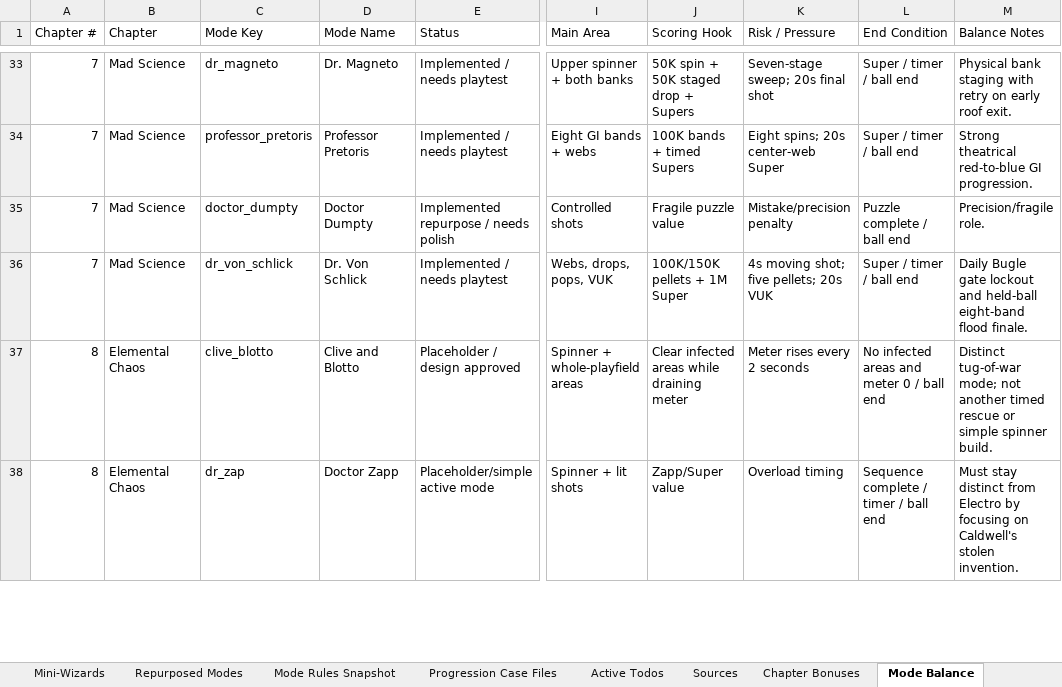
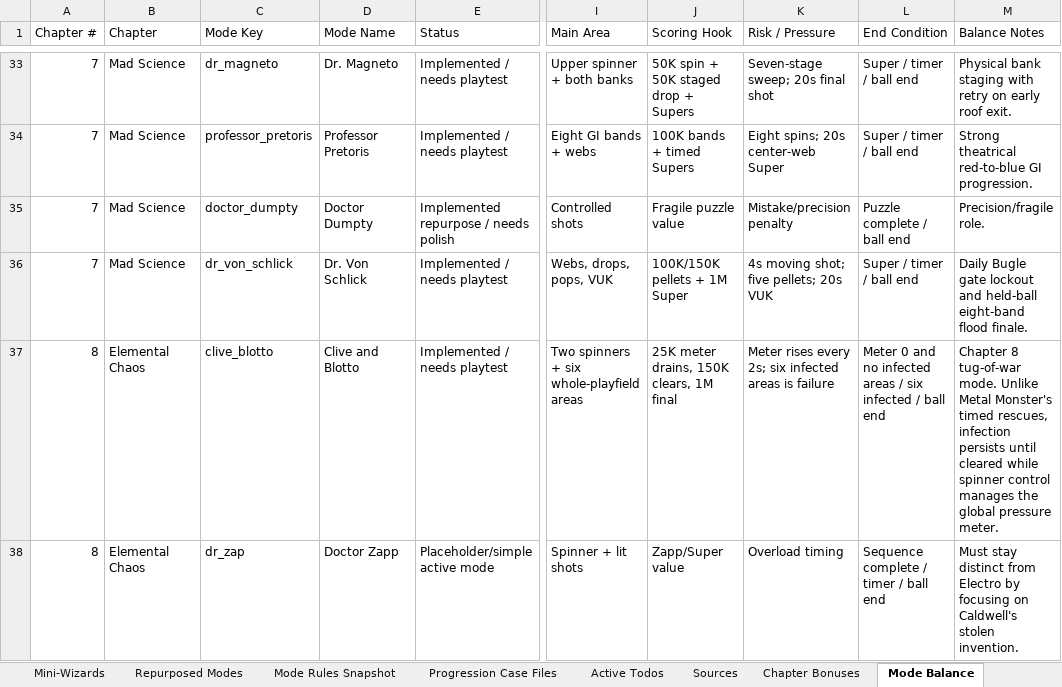
Before and after one commit to MarkInc666/AmazingSpiderMan67, an Excel workbook: docs/spiderman_1967_50_villain_chapter_plan.xlsx, sheet Mode Balance, drawn as a sheet; only a part is shown, gaps mark what is left out; values as stored, in another font and other column widths than the file's, no borders; the diff covers the shown part only; the diff names each change by its address in the sheet, - before the commit and + after, or states it on an @@ line.

```diff
--- a/docs/spiderman_1967_50_villain_chapter_plan.xlsx (sheet Mode Balance)
+++ b/docs/spiderman_1967_50_villain_chapter_plan.xlsx (sheet Mode Balance)
-E37 (Status): Placeholder / design approved
+E37 (Status): Implemented / needs playtest
-I37 (Main Area): Spinner + whole-playfield areas
+I37 (Main Area): Two spinners + six whole-playfield areas
-J37 (Scoring Hook): Clear infected areas while draining meter
+J37 (Scoring Hook): 25K meter drains, 150K clears, 1M final
-K37 (Risk / Pressure): Meter rises every 2 seconds
+K37 (Risk / Pressure): Meter rises every 2s; six infected areas is failure
-L37 (End Condition): No infected areas and meter 0 / ball…
+L37 (End Condition): Meter 0 and no infected areas / six infected / ball…
-M37 (Balance Notes): Distinct tug-of-war mode; not another timed rescue or simple spinner build.
+M37 (Balance Notes): Chapter 8 tug-of-war mode. Unlike Metal Monster's timed rescues, infection persists until cleared while spinner control manages the global pressure meter.
```
Also changed, not shown: 8 edited cells elsewhere in this sheet, sheet Chapter Plan, sheet Mode Rules Snapshot, sheet Implementation Status, sheet Summary, sheet Repurposed Modes, 5 other files.
